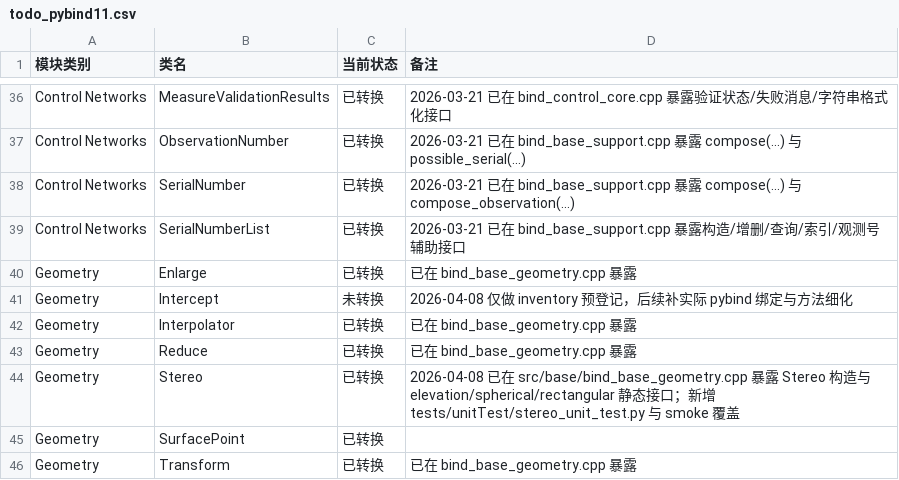
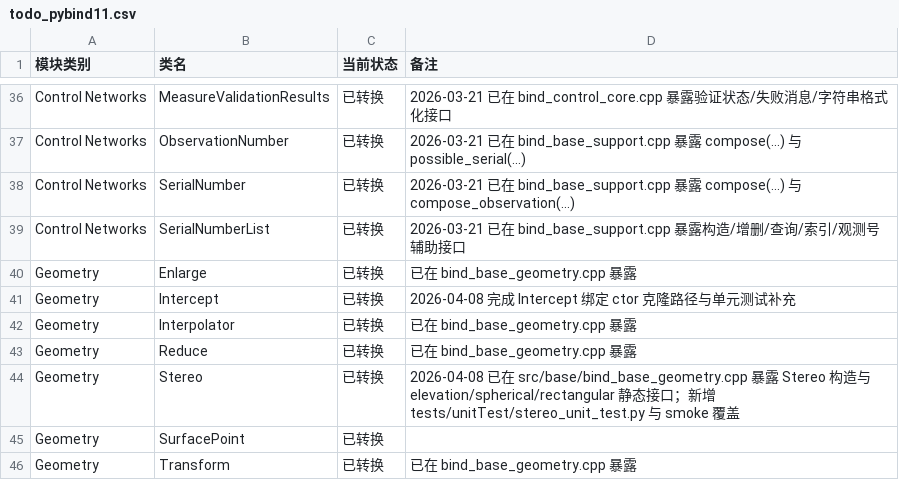
Before and after one commit to gengxun-henu/pyisis, a CSV file: todo_pybind11.csv, drawn as a sheet; only a part is shown, gaps mark what is left out.

```diff
--- a/todo_pybind11.csv
+++ b/todo_pybind11.csv
@@ -40,3 +40,3 @@ Control Networks,SerialNumberList,已转换,2026-03-21 已在 bind_base_support.
 Geometry,Enlarge,已转换,已在 bind_base_geometry.cpp 暴露
-Geometry,Intercept,未转换,2026-04-08 仅做 inventory 预登记，后续补实际 pybind 绑定与方法细化
+Geometry,Intercept,已转换,2026-04-08 完成 Intercept 绑定 ctor 克隆路径与单元测试补充
 Geometry,Interpolator,已转换,已在 bind_base_geometry.cpp 暴露
```
Also changed, not shown: class_bind_methods_details/base_intercept_methods.csv, class_bind_methods_details/methods_inventory_summary.csv, 2 other files.
